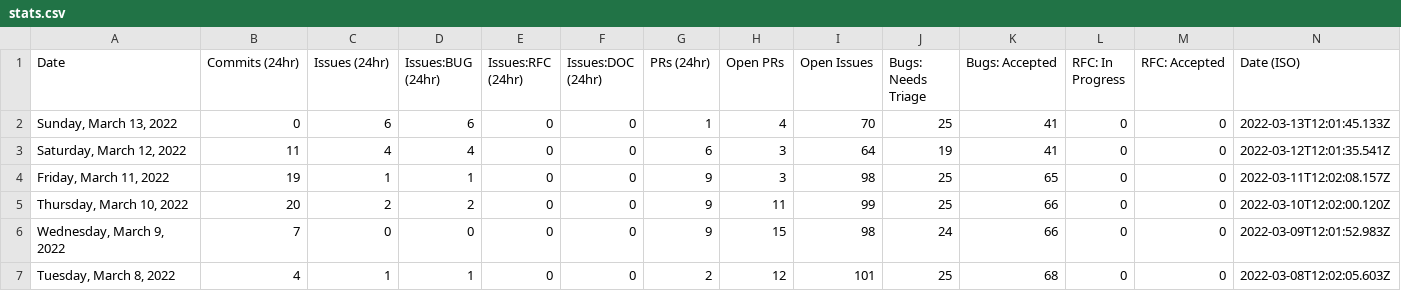
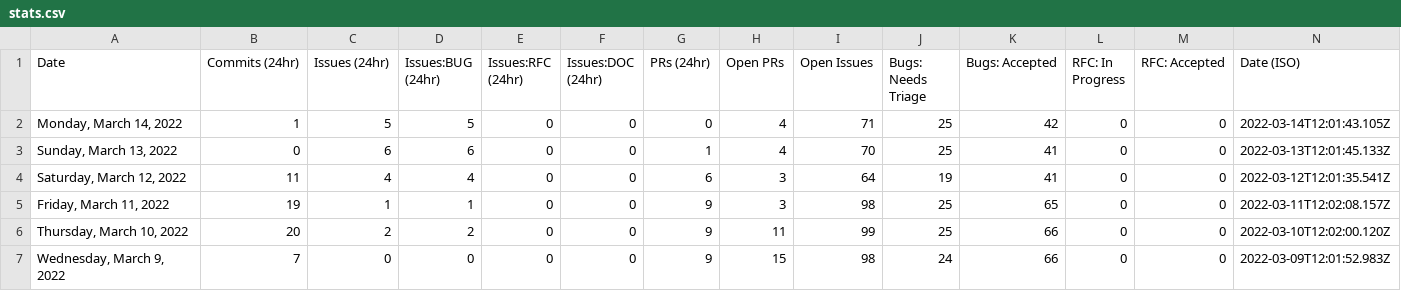
Before and after one commit to SiriousHunter/astro, a CSV file: stats/stats.csv, drawn as a sheet; only a part is shown; the shorter side is filled out with more unchanged rows.

```diff
--- a/stats/stats.csv
+++ b/stats/stats.csv
@@ -1,2 +1,3 @@
 Date,Commits (24hr),Issues (24hr),Issues:BUG (24hr),Issues:RFC (24hr),Issues:DOC (24hr),PRs (24hr),Open PRs,Open Issues,Bugs: Needs Triage,Bugs: Accepted,RFC: In Progress,RFC: Accepted,Date (ISO)
+"Monday, March 14, 2022",1,5,5,0,0,0,4,71,25,42,0,0,"2022-03-14T12:01:43.105Z"
 "Sunday, March 13, 2022",0,6,6,0,0,1,4,70,25,41,0,0,"2022-03-13T12:01:45.133Z"
```
